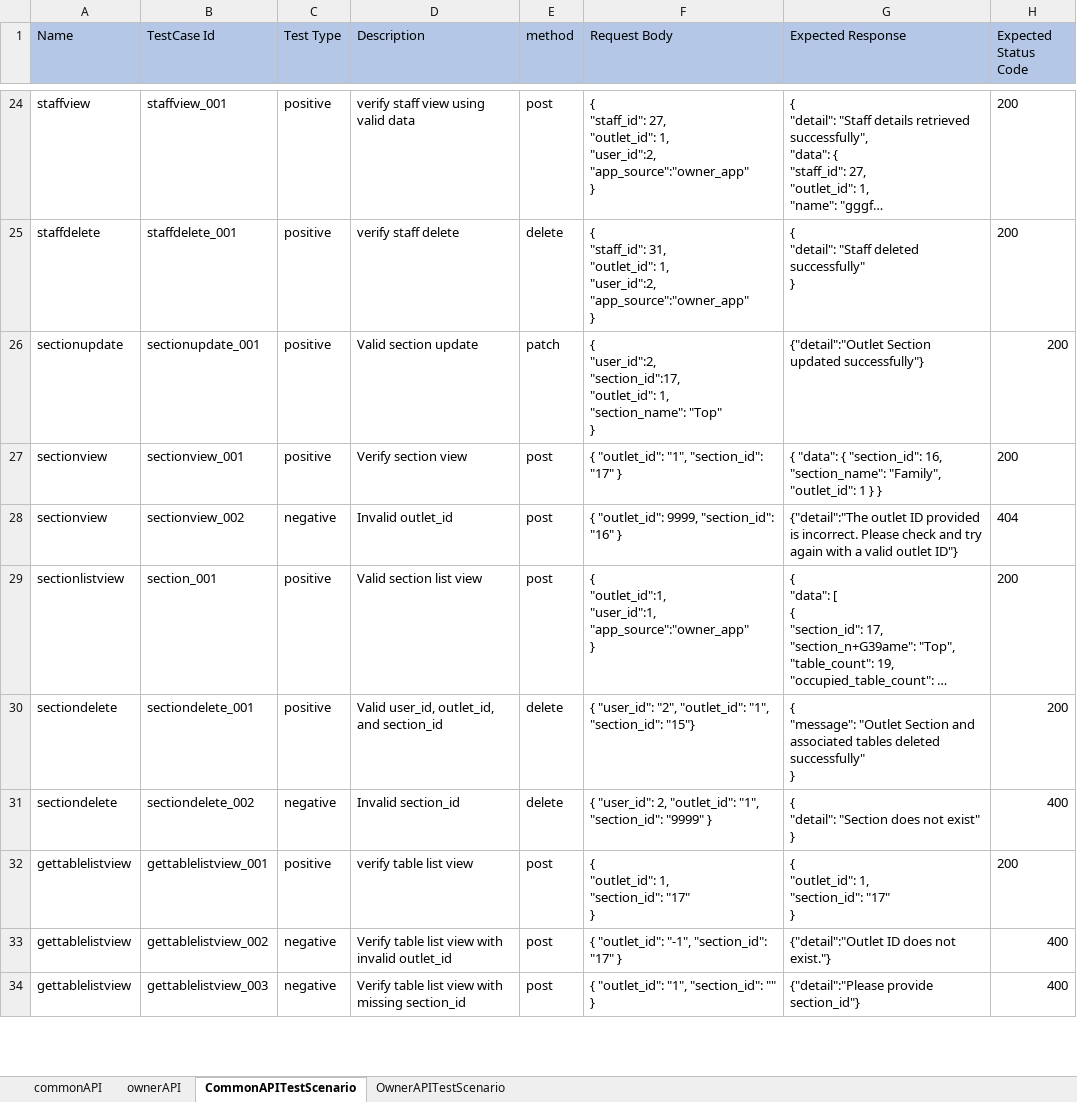
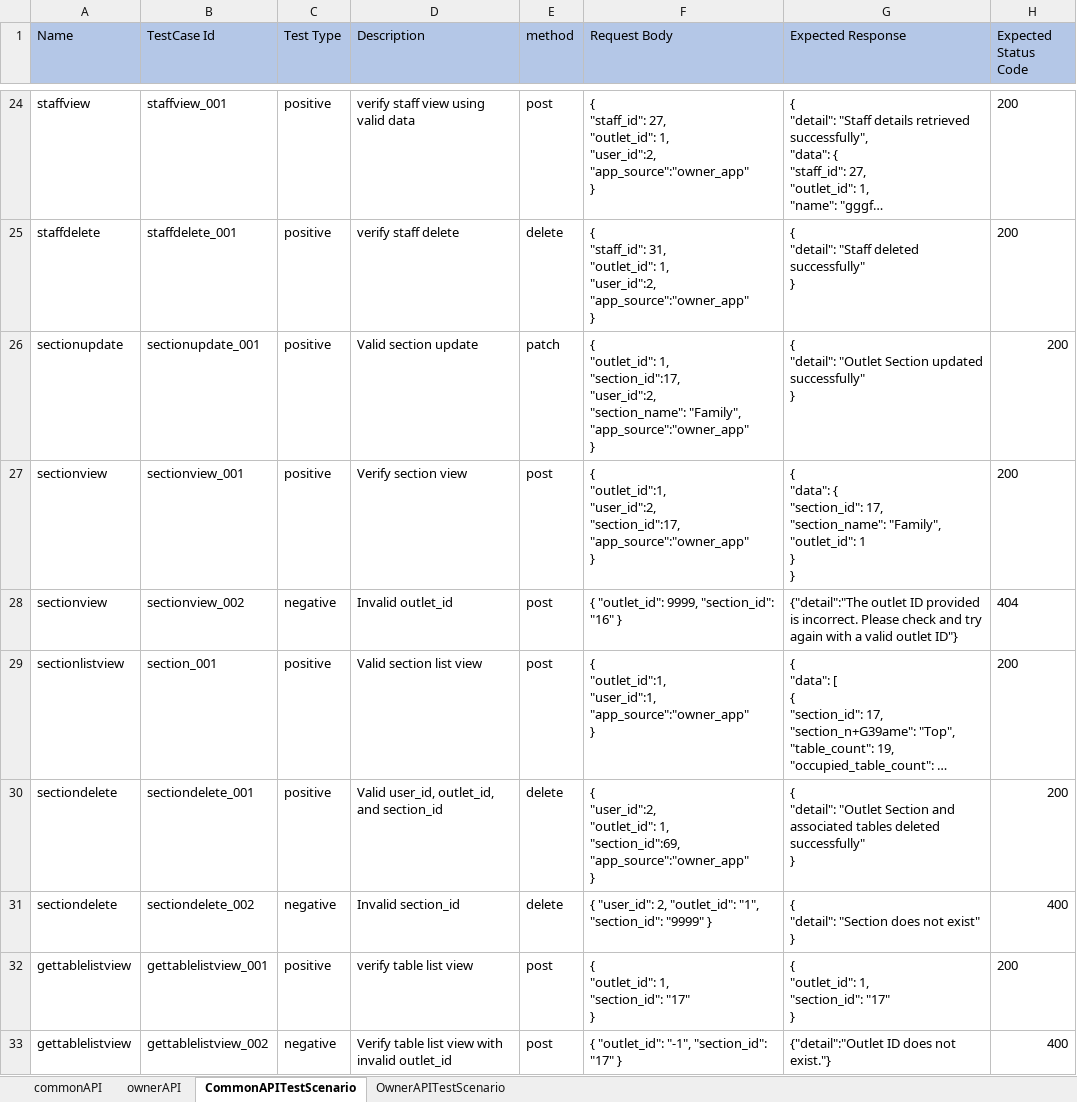
Before and after one commit to rajatkubde346/MenuMitraApiAutomates, an Excel workbook: target/test-classes/excelsheet/apiEndpoint.xlsx, sheet CommonAPITestScenario, drawn as a sheet; only a part is shown, gaps mark what is left out; the shorter side is filled out with more unchanged rows; long unchanged cells end in …; values as stored, in another font and other column widths than the file's, no borders; ↵ is a line break in a cell; the diff names each change by its address in the sheet, - before the commit and + after, or states it on an @@ line.

```diff
--- a/target/test-classes/excelsheet/apiEndpoint.xlsx (sheet CommonAPITestScenario)
+++ b/target/test-classes/excelsheet/apiEndpoint.xlsx (sheet CommonAPITestScenario)
-F26 (Request Body): { ↵ "user_id":2, ↵ "section_id":17, ↵ "outlet_id": 1, ↵ "section_name": "Top" ↵ }
+F26 (Request Body): { ↵ "outlet_id": 1, ↵ "section_id":17, ↵ "user_id":2, ↵ "section_name": "Family", ↵ "app_source":"owner_app" ↵ }
-G26 (Expected Response): {"detail":"Outlet Section updated successfully"}
+G26 (Expected Response): { ↵ "detail": "Outlet Section updated successfully" ↵ }
-F27 (Request Body): { "outlet_id": "1", "section_id": "17" }
+F27 (Request Body): { ↵ "outlet_id":1, ↵ "user_id":2, ↵ "section_id":17, ↵ "app_source":"owner_app" ↵ }
-G27 (Expected Response): …{ "section_id": 16, "section_name": "Family",…
+G27 (Expected Response): …{ ↵ "section_id": 17, ↵ "section_name": "Family",…
-F30 (Request Body): { "user_id": "2", "outlet_id": "1", "section_id": "15"}
+F30 (Request Body): { ↵ "user_id":2, ↵ "outlet_id": 1, ↵ "section_id":69, ↵ "app_source":"owner_app" ↵ }
-G30 (Expected Response): { ↵ "message": "Outlet Section…
+G30 (Expected Response): { ↵ "detail": "Outlet Section…
```
Also changed, not shown: sheet commonAPI, 45 other files.
